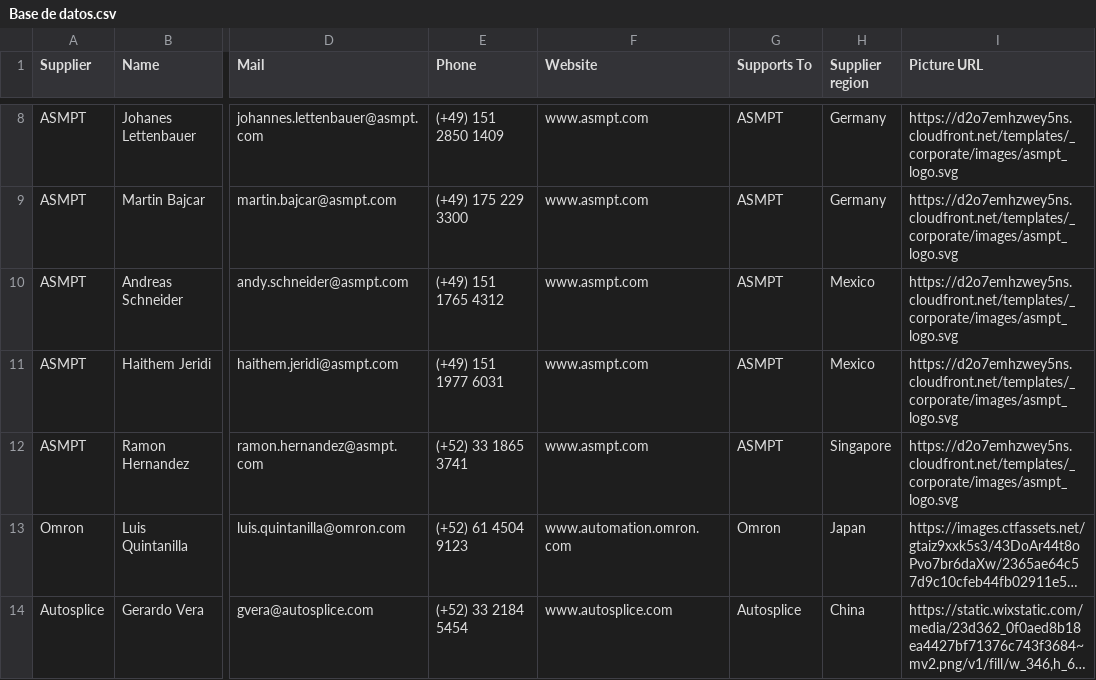
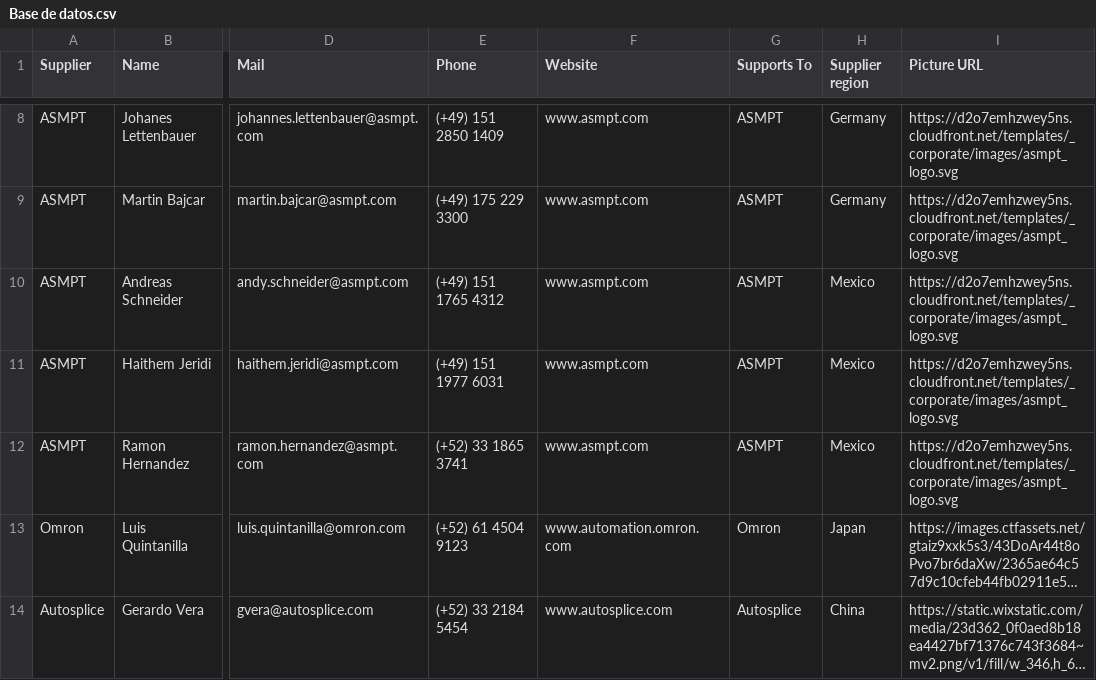
Before and after one commit to moi6k2/Directory, a CSV file: Base de datos.csv, drawn as a sheet; only a part is shown, gaps mark what is left out; long unchanged cells end in …; the diff names each change by its address in the sheet, - before the commit and + after, or states it on an @@ line.

Commit message:
Update Base de datos.csv

```diff
--- a/Base de datos.csv
+++ b/Base de datos.csv
-H12 (Supplier region): Singapore
+H12 (Supplier region): Mexico
```
